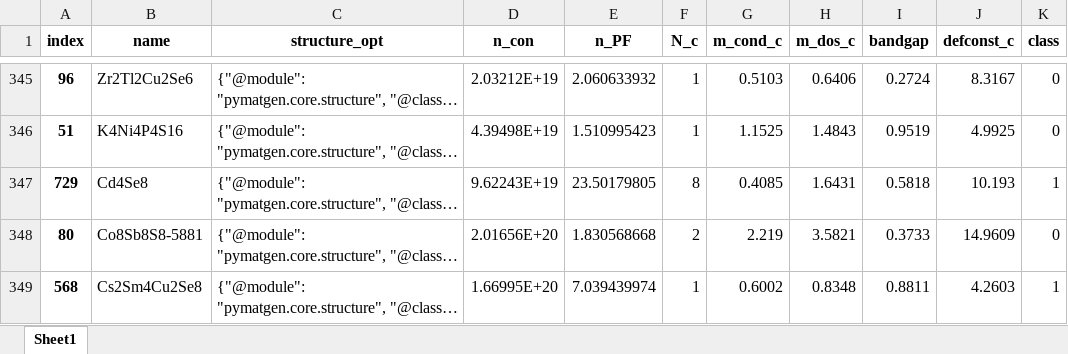
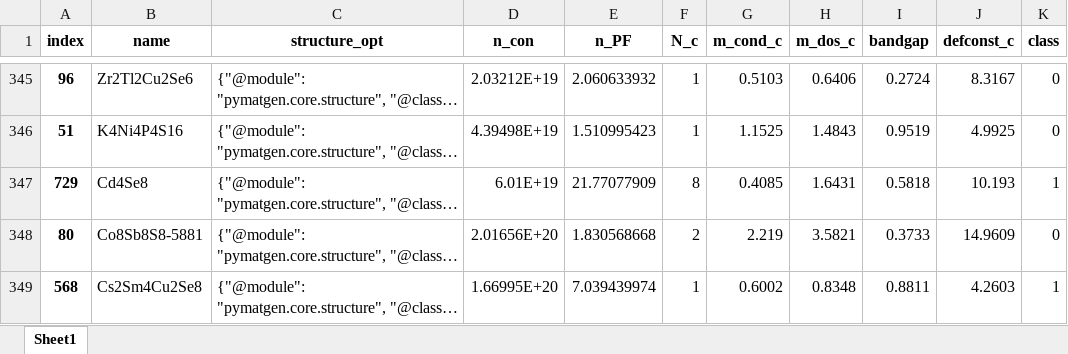
Before and after one commit to Baijianlu/ML4TE, an Excel workbook: EnsembleLearn/N_type/X_train_n.xlsx, sheet Sheet1, drawn as a sheet; only a part is shown, gaps mark what is left out; long unchanged cells end in …; values as stored, in another font and other column widths than the file's, no borders; the diff names each change by its address in the sheet, - before the commit and + after, or states it on an @@ line.

Commit message:
Add files via upload

```diff
--- a/EnsembleLearn/N_type/X_train_n.xlsx (sheet Sheet1)
+++ b/EnsembleLearn/N_type/X_train_n.xlsx (sheet Sheet1)
-D347 (n_con): 9.62243E+19
+D347 (n_con): 6.01E+19
-E347 (n_PF): 23.50179805
+E347 (n_PF): 21.77077909
```
